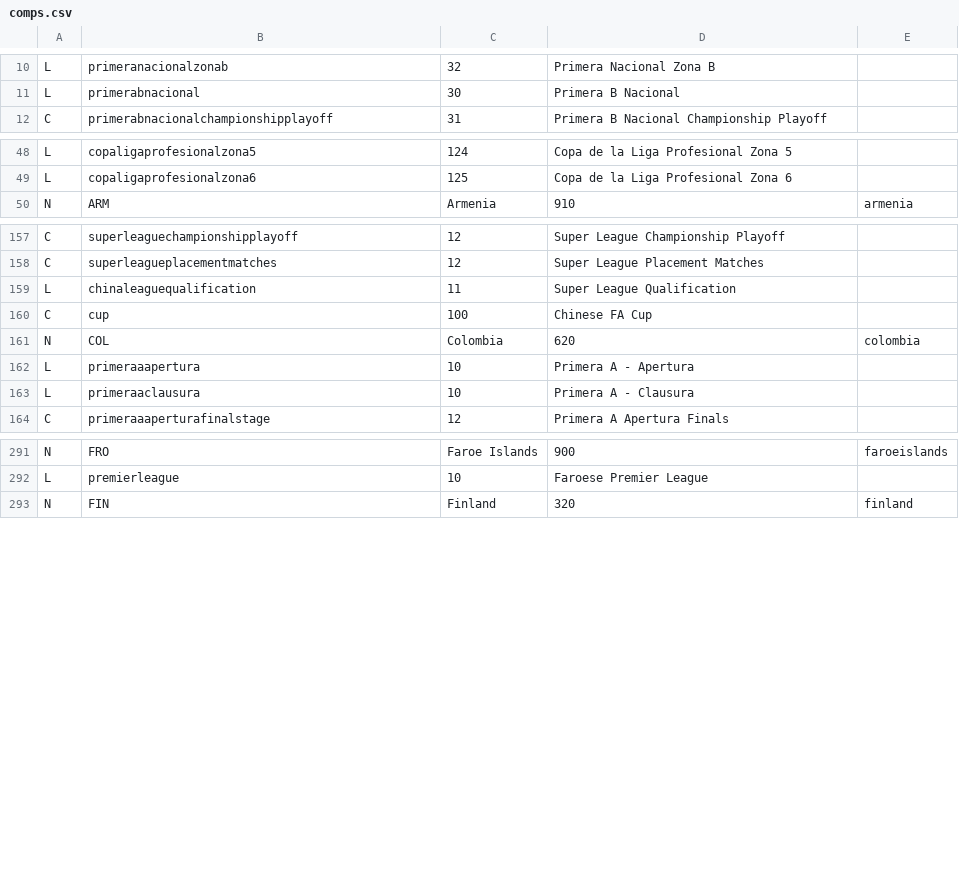
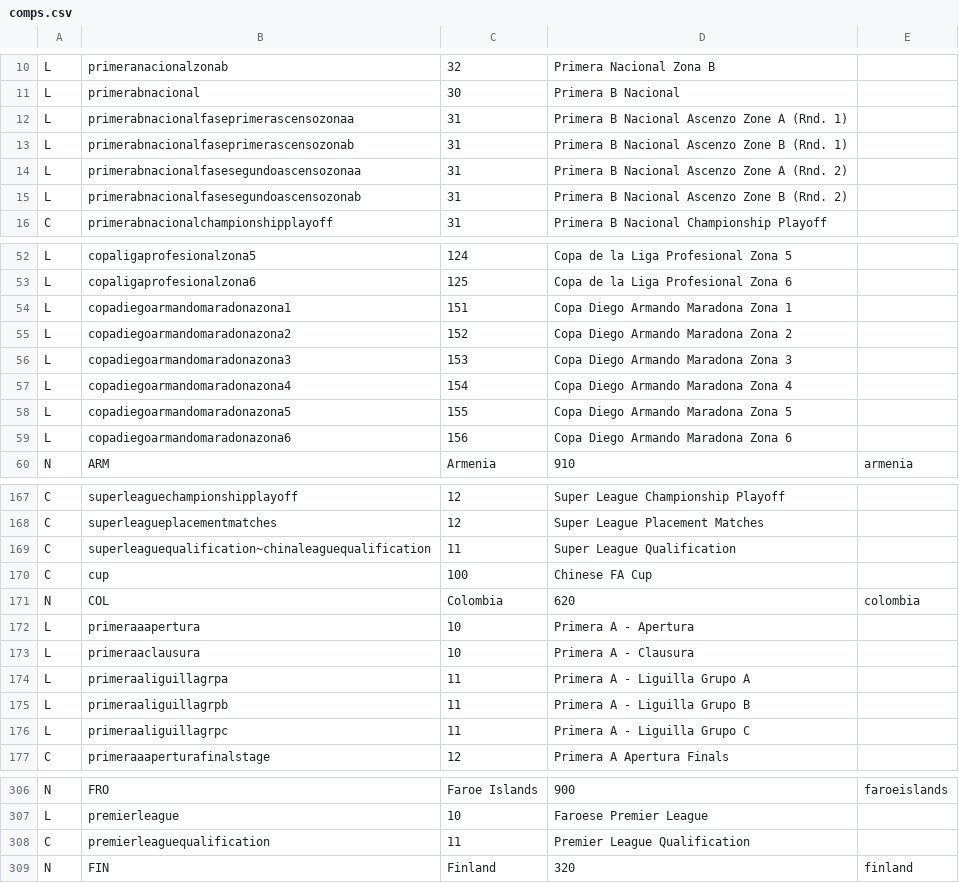
Before and after one commit to tshamilton/fitba, a CSV file: config/comps.csv, drawn as a sheet; only a part is shown, gaps mark what is left out; the diff covers the shown part only.

Commit message:
more teams and comps

```diff
--- a/config/comps.csv
+++ b/config/comps.csv
@@ -11,2 +11,6 @@ L,primeranacionalzonab,32,Primera Nacional Zona B,
 L,primerabnacional,30,Primera B Nacional,
+L,primerabnacionalfaseprimerascensozonaa,31,Primera B Nacional Ascenzo Zone A (Rnd. 1),
+L,primerabnacionalfaseprimerascensozonab,31,Primera B Nacional Ascenzo Zone B (Rnd. 1),
+L,primerabnacionalfasesegundoascensozonaa,31,Primera B Nacional Ascenzo Zone A (Rnd. 2),
+L,primerabnacionalfasesegundoascensozonab,31,Primera B Nacional Ascenzo Zone B (Rnd. 2),
 C,primerabnacionalchampionshipplayoff,31,Primera B Nacional Championship Playoff,
@@ -49,2 +53,8 @@ L,copaligaprofesionalzona5,124,Copa de la Liga Profesional Zona 5,
 L,copaligaprofesionalzona6,125,Copa de la Liga Profesional Zona 6,
+L,copadiegoarmandomaradonazona1,151,Copa Diego Armando Maradona Zona 1,
+L,copadiegoarmandomaradonazona2,152,Copa Diego Armando Maradona Zona 2,
+L,copadiegoarmandomaradonazona3,153,Copa Diego Armando Maradona Zona 3,
+L,copadiegoarmandomaradonazona4,154,Copa Diego Armando Maradona Zona 4,
+L,copadiegoarmandomaradonazona5,155,Copa Diego Armando Maradona Zona 5,
+L,copadiegoarmandomaradonazona6,156,Copa Diego Armando Maradona Zona 6,
 N,ARM,Armenia,910,armenia
@@ -158,3 +168,3 @@ C,superleaguechampionshipplayoff,12,Super League Championship Playoff,
 C,superleagueplacementmatches,12,Super League Placement Matches,
-L,chinaleaguequalification,11,Super League Qualification,
+C,superleaguequalification~chinaleaguequalification,11,Super League Qualification,
 C,cup,100,Chinese FA Cup,
@@ -163,2 +173,5 @@ L,primeraaapertura,10,Primera A - Apertura,
 L,primeraaclausura,10,Primera A - Clausura,
+L,primeraaliguillagrpa,11,Primera A - Liguilla Grupo A,
+L,primeraaliguillagrpb,11,Primera A - Liguilla Grupo B,
+L,primeraaliguillagrpc,11,Primera A - Liguilla Grupo C,
 C,primeraaaperturafinalstage,12,Primera A Apertura Finals,
@@ -292,2 +307,3 @@ N,FRO,Faroe Islands,900,faroeislands
 L,premierleague,10,Faroese Premier League,
+C,premierleaguequalification,11,Premier League Qualification,
 N,FIN,Finland,320,finland
```
Also changed, not shown: 4 added rows and 3 edited cells elsewhere in this file, config/teams.csv.
